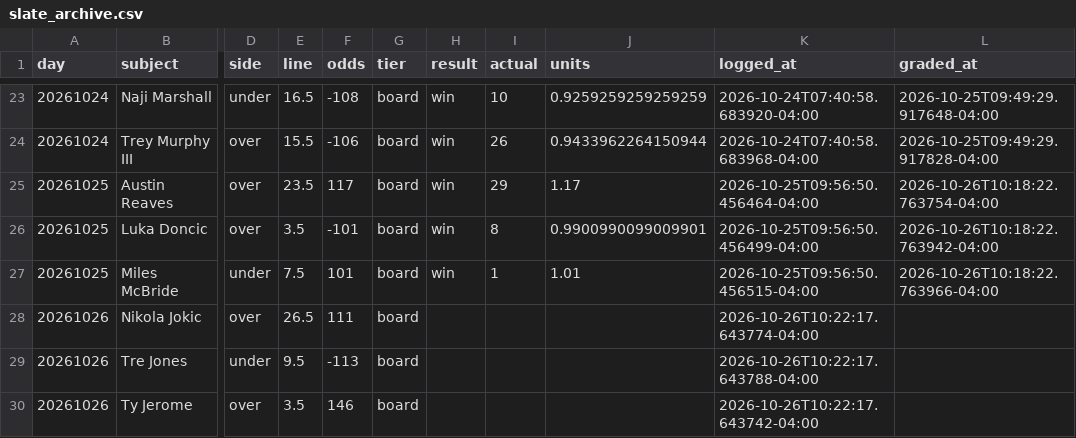
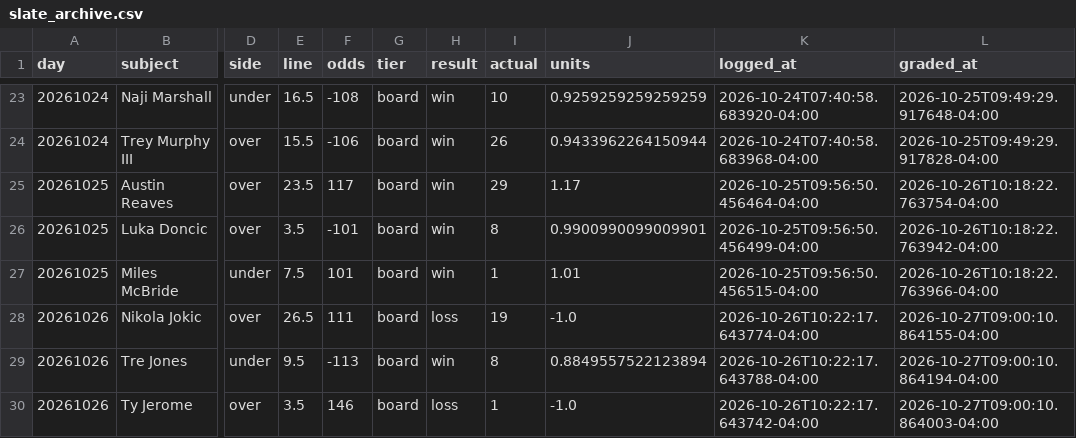
Before and after one commit to nwanachonwana-droid/BBALLIQ, a CSV file: data/slate_archive.csv, drawn as a sheet; only a part is shown, gaps mark what is left out; the diff names each change by its address in the sheet, - before the commit and + after, or states it on an @@ line.

```diff
--- a/data/slate_archive.csv
+++ b/data/slate_archive.csv
-H28 (result): (empty)
+H28 (result): loss
-I28 (actual): (empty)
+I28 (actual): 19
-J28 (units): (empty)
+J28 (units): -1.0
-L28 (graded_at): (empty)
+L28 (graded_at): 2026-10-27T09:00:10.864155-04:00
-H29 (result): (empty)
+H29 (result): win
-I29 (actual): (empty)
+I29 (actual): 8
-J29 (units): (empty)
+J29 (units): 0.8849557522123894
-L29 (graded_at): (empty)
+L29 (graded_at): 2026-10-27T09:00:10.864194-04:00
-H30 (result): (empty)
+H30 (result): loss
-I30 (actual): (empty)
+I30 (actual): 1
-J30 (units): (empty)
+J30 (units): -1.0
-L30 (graded_at): (empty)
+L30 (graded_at): 2026-10-27T09:00:10.864003-04:00
```
Also changed, not shown: 4 other files.
